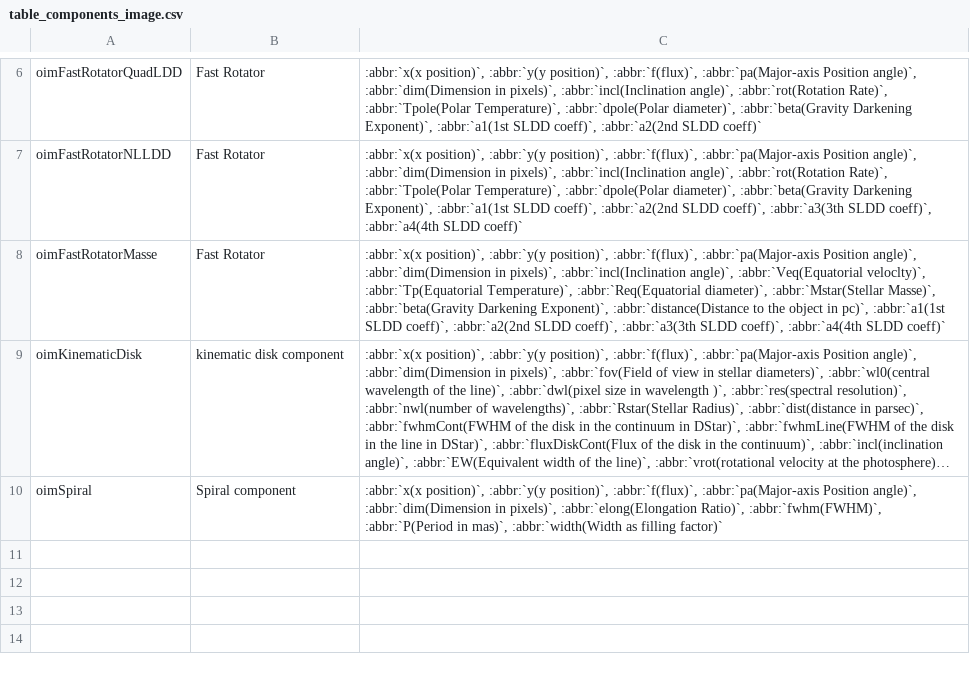
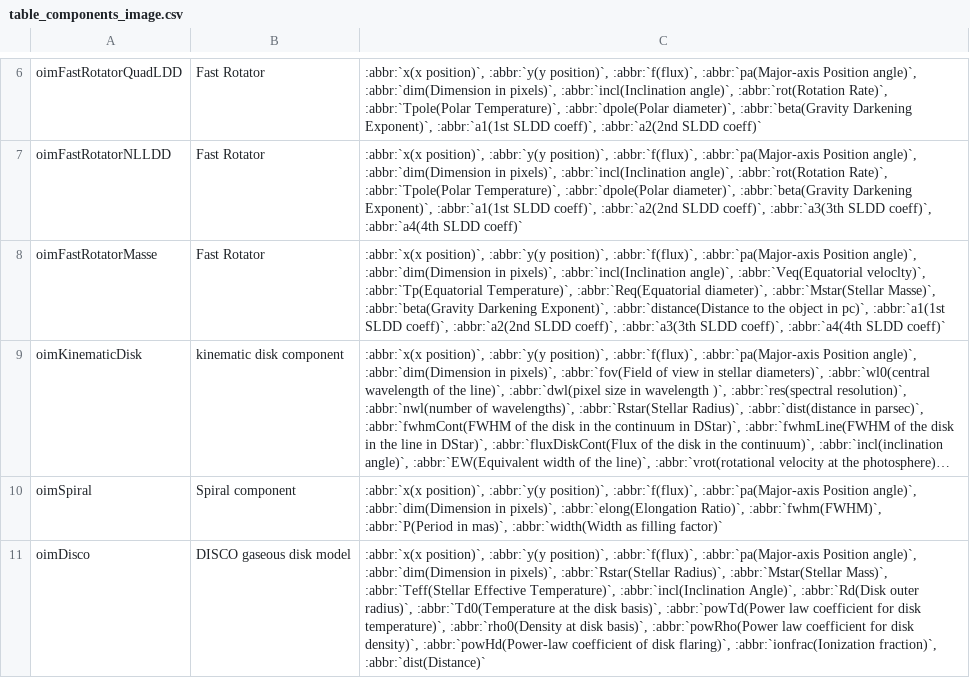
Before and after one commit to oimodeler/oimodeler, a CSV file: docs/source/table_components_image.csv, drawn as a sheet; only a part is shown, gaps mark what is left out; long unchanged cells end in …; the diff names each change by its address in the sheet, - before the commit and + after, or states it on an @@ line.

```diff
--- a/docs/source/table_components_image.csv
+++ b/docs/source/table_components_image.csv
+row 11: oimDisco | DISCO gaseous disk model | :abbr:`x(x position)`, :abbr:`y(y position)`, :abbr:`f(flux)`, :abbr:`pa(Major-axis Position angle)`, :abbr:`dim(Dimension in pixels)`, :abbr:`Rstar(Stellar Radius)`, :abbr:`Mstar(Stellar Mass)`, :abbr:`Teff(Stellar Effective Temperature)`, :abbr:`incl(Inclination Angle)`, :abbr:`Rd(Disk outer radius)`, :abbr:`Td0(Temperature at the disk basis)`, :abbr:`powTd(Power law coefficient for disk temperature)`, :abbr:`rho0(Density at disk basis)`, :abbr:`powRho(Power law coefficient for disk density)`, :abbr:`powHd(Power-law coefficient of disk flaring)`, :abbr:`ionfrac(Ionization fraction)`, :abbr:`dist(Distance)`
```
Also changed, not shown: docs/source/table_components_fourier.csv, docs/source/table_components_radial.csv, 3 other files.
